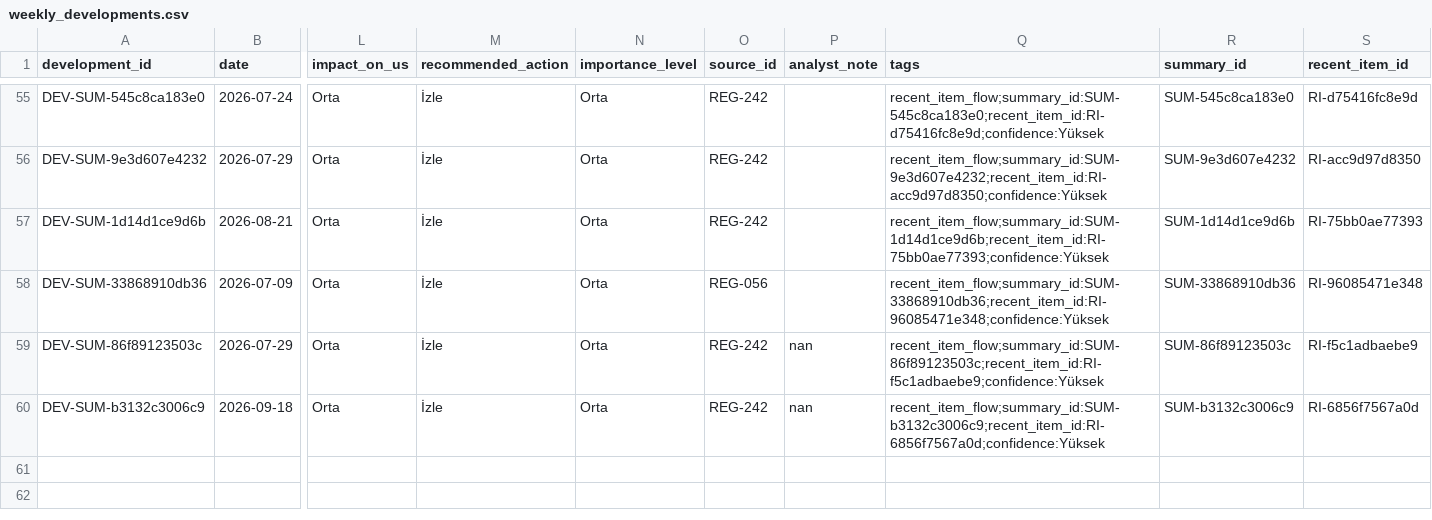
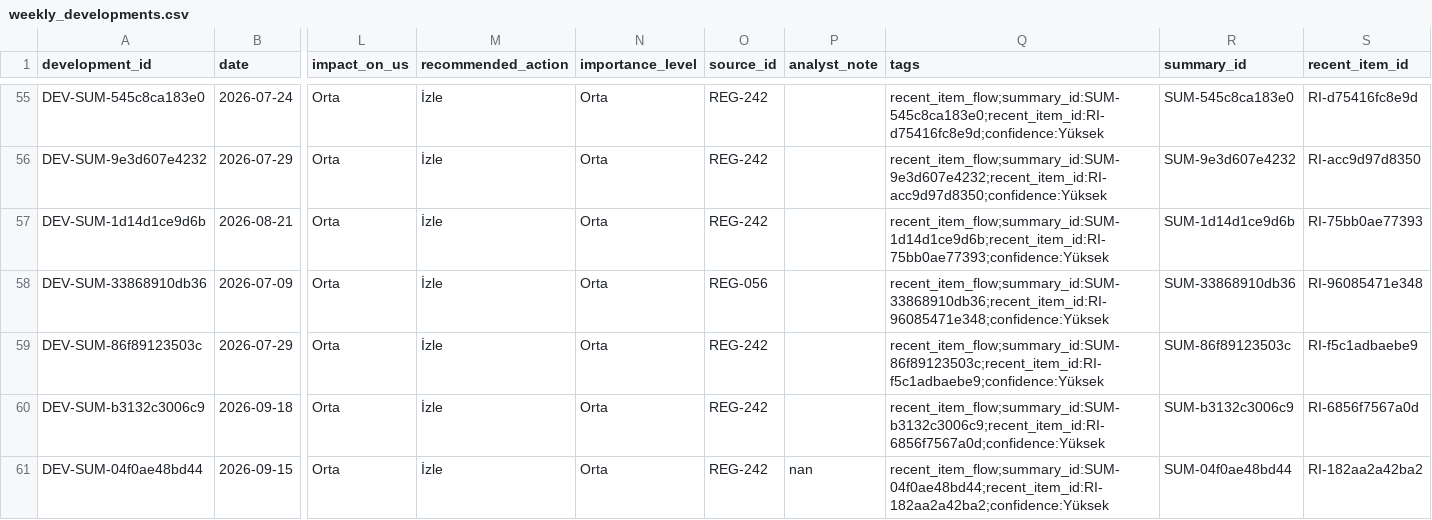
Before and after one commit to ekowiggins-dotcom/ardakobibenchmark, a CSV file: data/weekly_developments.csv, drawn as a sheet; only a part is shown, gaps mark what is left out; rows hold the shown columns only; the diff names each change by its address in the sheet, - before the commit and + after, or states it on an @@ line.

Commit message:
Update analyst review decisions: tekil gelişme Onaylandı

```diff
--- a/data/weekly_developments.csv
+++ b/data/weekly_developments.csv
-P59:P60 (analyst_note): nan
+P59:P60 (analyst_note): (empty)
+row 61: DEV-SUM-04f0ae48bd44 | 2026-09-15 | Orta | İzle | Orta | REG-242 | nan | recent_item_flow;summary_id:SUM-04f0ae48bd44;recent_item_id:RI-182aa2a42ba2;confidence:Yüksek | SUM-04f0ae48bd44 | RI-182aa2a42ba2
```
Also changed, not shown: data/recent_item_review_queue.csv, data/recent_item_summaries.csv.
